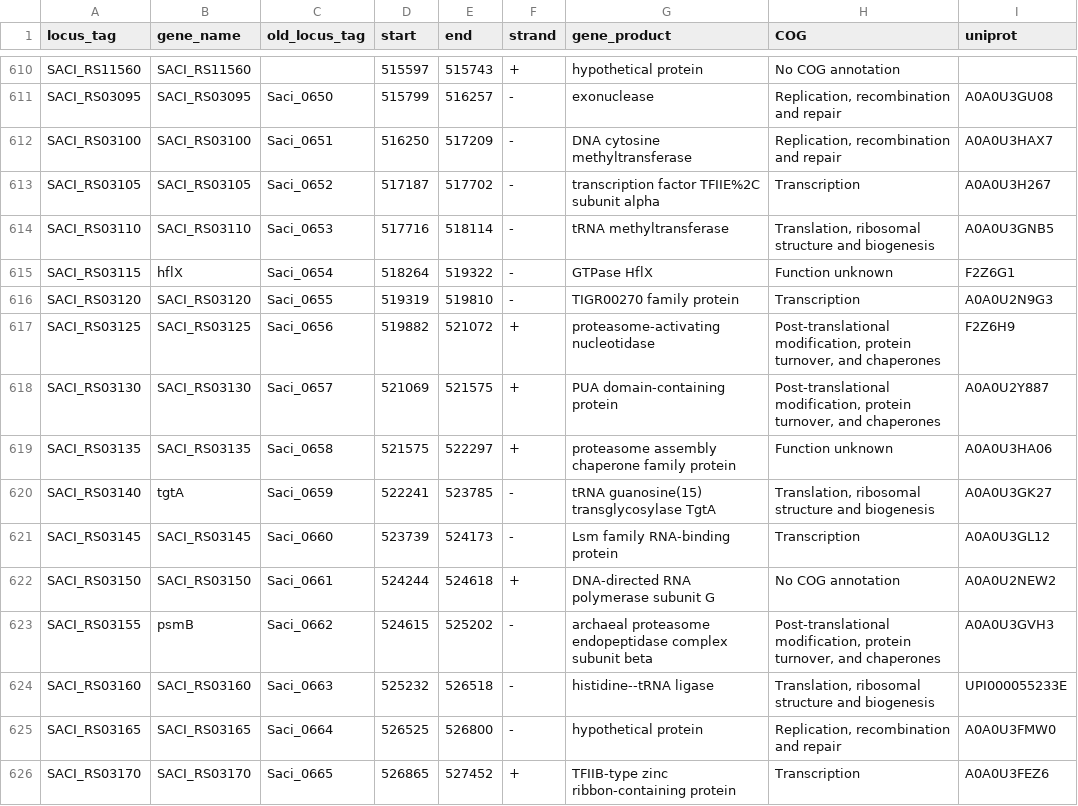
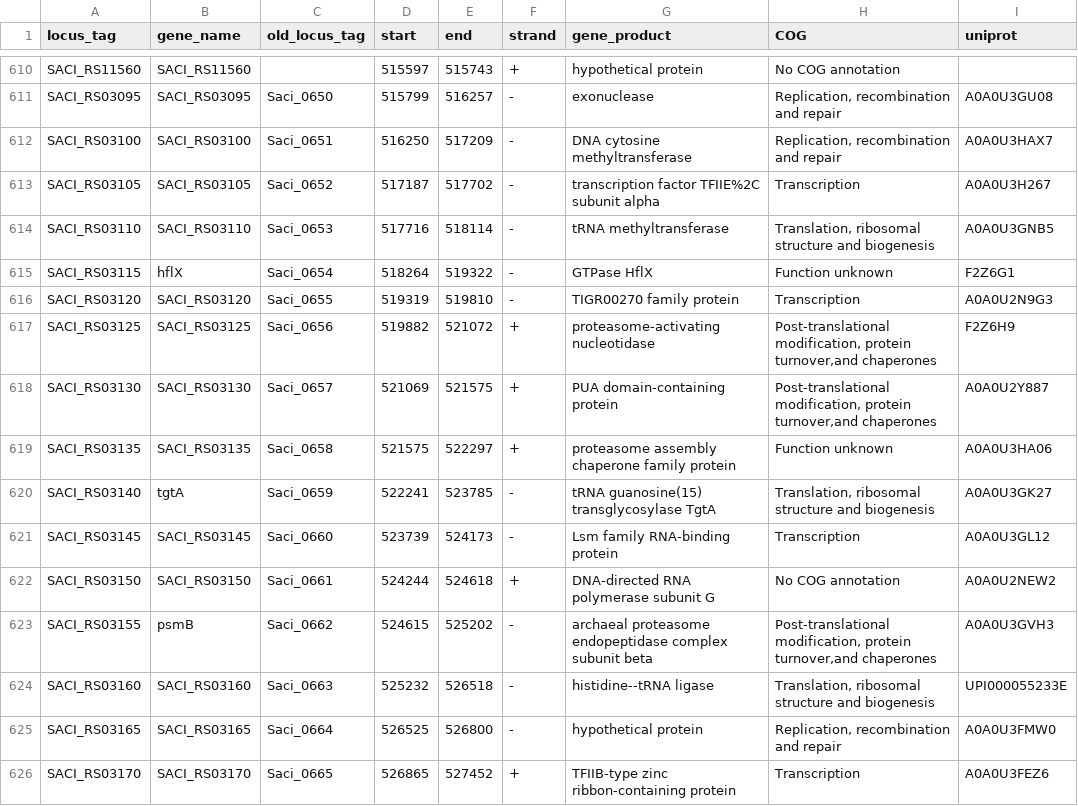
Before and after one commit to SBRG/pymodulon, a CSV file: example_data/modulome_example/data/gene_info.csv, drawn as a sheet; only a part is shown, gaps mark what is left out; the diff covers the shown part only.

```diff
--- a/example_data/modulome_example/data/gene_info.csv
+++ b/example_data/modulome_example/data/gene_info.csv
@@ -616,4 +616,4 @@ SACI_RS03115,hflX,Saci_0654,518264,519322,-,GTPase HflX,Function unknown,F2Z6G1
 SACI_RS03120,SACI_RS03120,Saci_0655,519319,519810,-,TIGR00270 family protein,Transcription,A0A0U2N9G3
-SACI_RS03125,SACI_RS03125,Saci_0656,519882,521072,+,proteasome-activating nucleotidase,"Post-translational modification, protein turnover, and chaperones",F2Z6H9
-SACI_RS03130,SACI_RS03130,Saci_0657,521069,521575,+,PUA domain-containing protein,"Post-translational modification, protein turnover, and chaperones",A0A0U2Y887
+SACI_RS03125,SACI_RS03125,Saci_0656,519882,521072,+,proteasome-activating nucleotidase,"Post-translational modification, protein turnover,and chaperones",F2Z6H9
+SACI_RS03130,SACI_RS03130,Saci_0657,521069,521575,+,PUA domain-containing protein,"Post-translational modification, protein turnover,and chaperones",A0A0U2Y887
 SACI_RS03135,SACI_RS03135,Saci_0658,521575,522297,+,proteasome assembly chaperone family protein,Function unknown,A0A0U3HA06
@@ -622,3 +622,3 @@ SACI_RS03145,SACI_RS03145,Saci_0660,523739,524173,-,Lsm family RNA-binding prote
 SACI_RS03150,SACI_RS03150,Saci_0661,524244,524618,+,DNA-directed RNA polymerase subunit G,No COG annotation,A0A0U2NEW2
-SACI_RS03155,psmB,Saci_0662,524615,525202,-,archaeal proteasome endopeptidase complex subunit beta,"Post-translational modification, protein turnover, and chaperones",A0A0U3GVH3
+SACI_RS03155,psmB,Saci_0662,524615,525202,-,archaeal proteasome endopeptidase complex subunit beta,"Post-translational modification, protein turnover,and chaperones",A0A0U3GVH3
 SACI_RS03160,SACI_RS03160,Saci_0663,525232,526518,-,histidine--tRNA ligase,"Translation, ribosomal structure and biogenesis",UPI000055233E
```
Also changed, not shown: 61 edited cells elsewhere in this file, example_data/modulome_example/data/GO_enrichments.csv, example_data/modulome_example/data/iModulon_table.csv, 11 other files.
